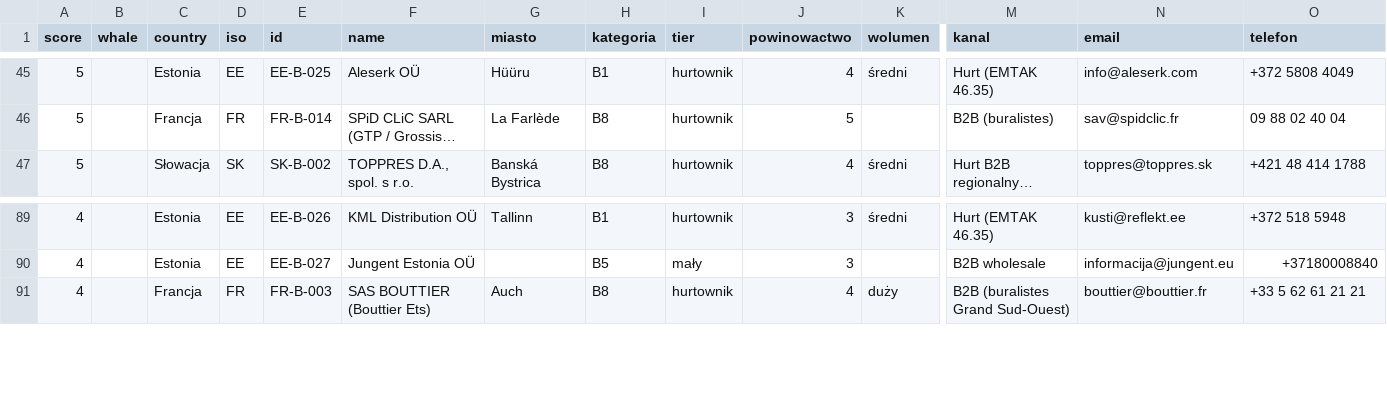
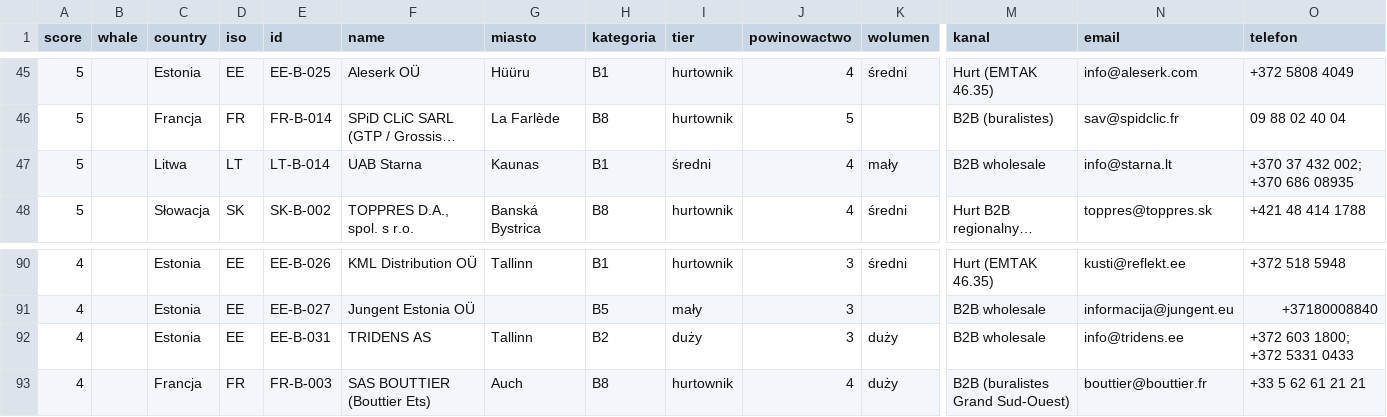
Before and after one commit to ng-net/billszuka, a CSV file: data/verification/gems.csv, drawn as a sheet; only a part is shown, gaps mark what is left out; long unchanged cells end in …; rows hold the shown columns only; the diff names each change by its address in the sheet, - before the commit and + after, or states it on an @@ line.

```diff
--- a/data/verification/gems.csv
+++ b/data/verification/gems.csv
+row 47: 5 |  | Litwa | LT | LT-B-014 | UAB Starna | Kaunas | B1 | średni | 4 | mały | B2B wholesale | info@starna.lt | +370 37 432 002; +370 686 08935
+row 92: 4 |  | Estonia | EE | EE-B-031 | TRIDENS AS | Tallinn | B2 | duży | 3 | duży | B2B wholesale | info@tridens.ee | +372 603 1800; +372 5331 0433
```
Also changed, not shown: data/Estonia/catalog-B-EE.csv, data/Litwa/catalog-B-LT.csv, 1 other file.
